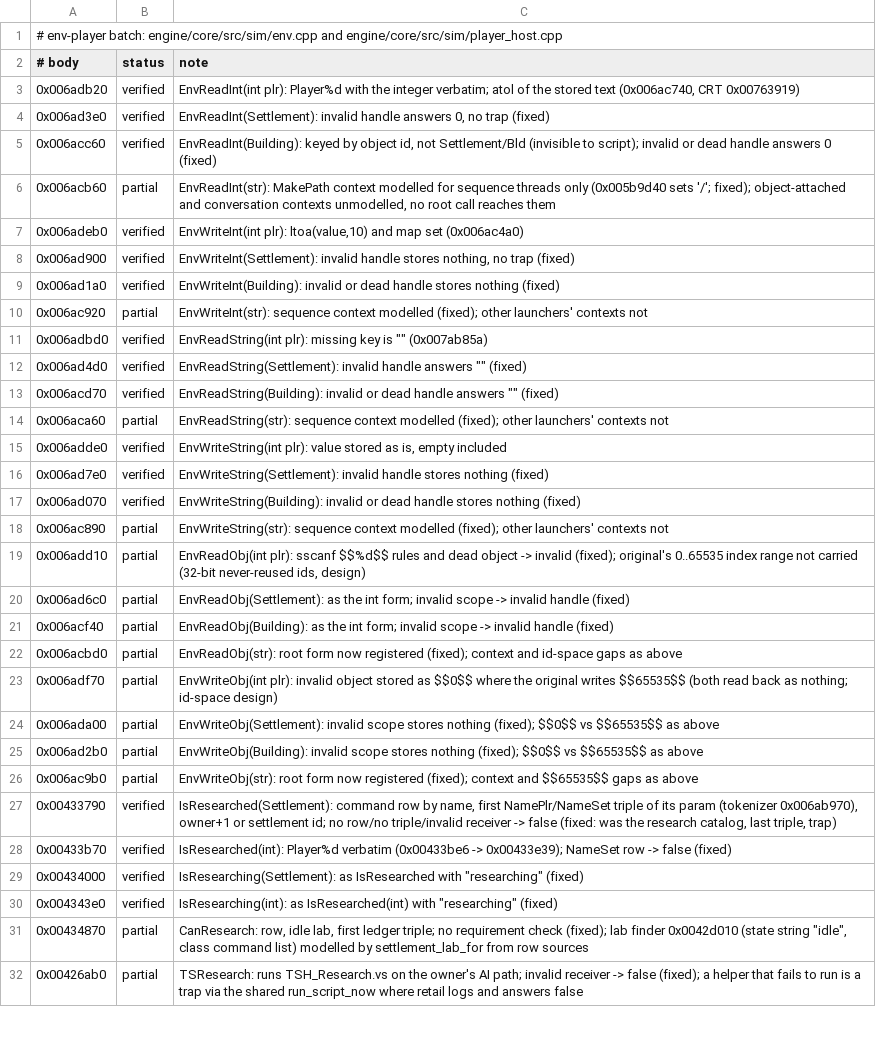
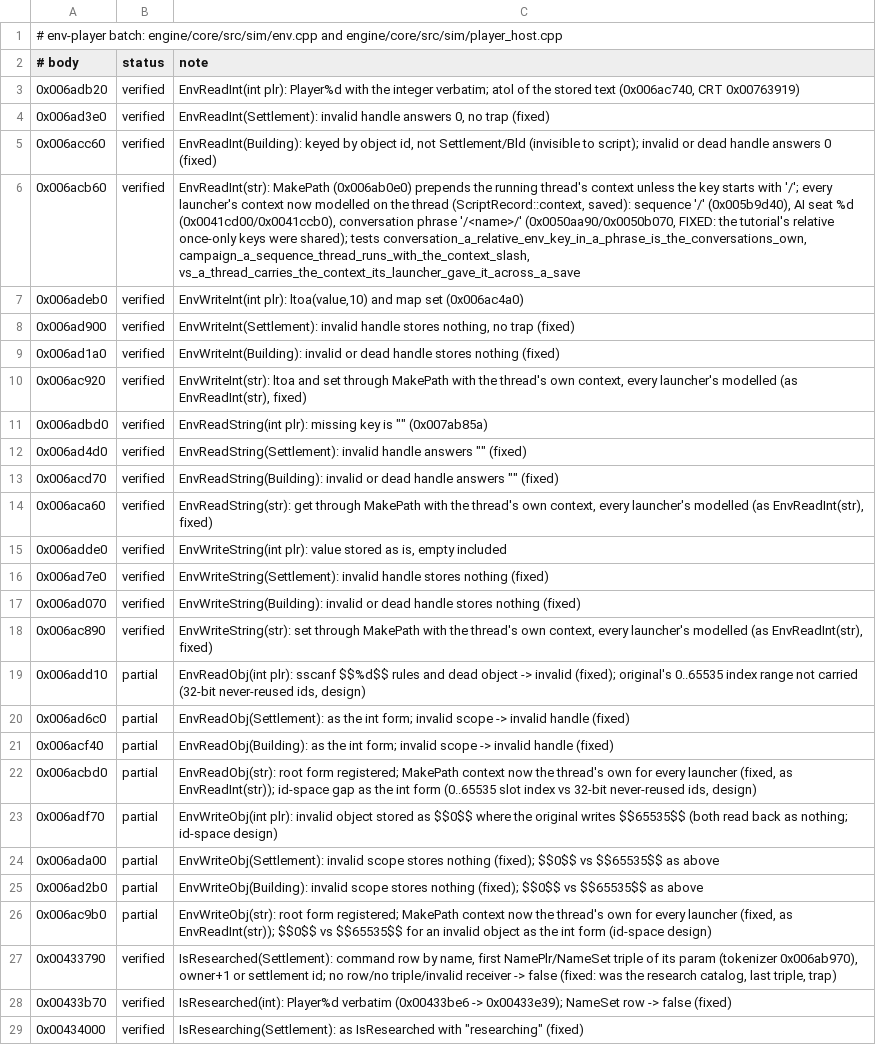
Before and after one commit to alesdi/imperivm-reforged, a TSV file: docs/audit/status/env-player.tsv, drawn as a sheet; only a part is shown; the shorter side is filled out with more unchanged rows.

```diff
--- a/docs/audit/status/env-player.tsv
+++ b/docs/audit/status/env-player.tsv
@@ -5,3 +5,3 @@
 0x006acc60	verified	EnvReadInt(Building): keyed by object id, not Settlement/Bld (invisible to script); invalid or dead handle answers 0 (fixed)
-0x006acb60	partial	EnvReadInt(str): MakePath context modelled for sequence threads only (0x005b9d40 sets '/'; fixed); object-attached and conversation contexts unmodelled, no root call reaches them
+0x006acb60	verified	EnvReadInt(str): MakePath (0x006ab0e0) prepends the running thread's context unless the key starts with '/'; every launcher's context now modelled on the thread (ScriptRecord::context, saved): sequence '/' (0x005b9d40), AI seat %d (0x0041cd00/0x0041ccb0), conversation phrase '/<name>/' (0x0050aa90/0x0050b070, FIXED: the tutorial's relative once-only keys were shared); tests conversation_a_relative_env_key_in_a_phrase_is_the_conversations_own, campaign_a_sequence_thread_runs_with_the_context_slash, vs_a_thread_carries_the_context_its_launcher_gave_it_across_a_save
 0x006adeb0	verified	EnvWriteInt(int plr): ltoa(value,10) and map set (0x006ac4a0)
@@ -9,3 +9,3 @@
 0x006ad1a0	verified	EnvWriteInt(Building): invalid or dead handle stores nothing (fixed)
-0x006ac920	partial	EnvWriteInt(str): sequence context modelled (fixed); other launchers' contexts not
+0x006ac920	verified	EnvWriteInt(str): ltoa and set through MakePath with the thread's own context, every launcher's modelled (as EnvReadInt(str), fixed)
 0x006adbd0	verified	EnvReadString(int plr): missing key is "" (0x007ab85a)
@@ -13,3 +13,3 @@
 0x006acd70	verified	EnvReadString(Building): invalid or dead handle answers "" (fixed)
-0x006aca60	partial	EnvReadString(str): sequence context modelled (fixed); other launchers' contexts not
+0x006aca60	verified	EnvReadString(str): get through MakePath with the thread's own context, every launcher's modelled (as EnvReadInt(str), fixed)
 0x006adde0	verified	EnvWriteString(int plr): value stored as is, empty included
@@ -17,3 +17,3 @@
 0x006ad070	verified	EnvWriteString(Building): invalid or dead handle stores nothing (fixed)
-0x006ac890	partial	EnvWriteString(str): sequence context modelled (fixed); other launchers' contexts not
+0x006ac890	verified	EnvWriteString(str): set through MakePath with the thread's own context, every launcher's modelled (as EnvReadInt(str), fixed)
 0x006add10	partial	EnvReadObj(int plr): sscanf $$%d$$ rules and dead object -> invalid (fixed); original's 0..65535 index range not carried (32-bit never-reused ids, design)
@@ -21,3 +21,3 @@
 0x006acf40	partial	EnvReadObj(Building): as the int form; invalid scope -> invalid handle (fixed)
-0x006acbd0	partial	EnvReadObj(str): root form now registered (fixed); context and id-space gaps as above
+0x006acbd0	partial	EnvReadObj(str): root form registered; MakePath context now the thread's own for every launcher (fixed, as EnvReadInt(str)); id-space gap as the int form (0..65535 slot index vs 32-bit never-reused ids, design)
 0x006adf70	partial	EnvWriteObj(int plr): invalid object stored as $$0$$ where the original writes $$65535$$ (both read back as nothing; id-space design)
@@ -25,3 +25,3 @@
 0x006ad2b0	partial	EnvWriteObj(Building): invalid scope stores nothing (fixed); $$0$$ vs $$65535$$ as above
-0x006ac9b0	partial	EnvWriteObj(str): root form now registered (fixed); context and $$65535$$ gaps as above
+0x006ac9b0	partial	EnvWriteObj(str): root form registered; MakePath context now the thread's own for every launcher (fixed, as EnvReadInt(str)); $$0$$ vs $$65535$$ for an invalid object as the int form (id-space design)
 0x00433790	verified	IsResearched(Settlement): command row by name, first NamePlr/NameSet triple of its param (tokenizer 0x006ab970), owner+1 or settlement id; no row/no triple/invalid receiver -> false (fixed: was the research catalog, last triple, trap)
```
Also changed, not shown: 20 other files.
